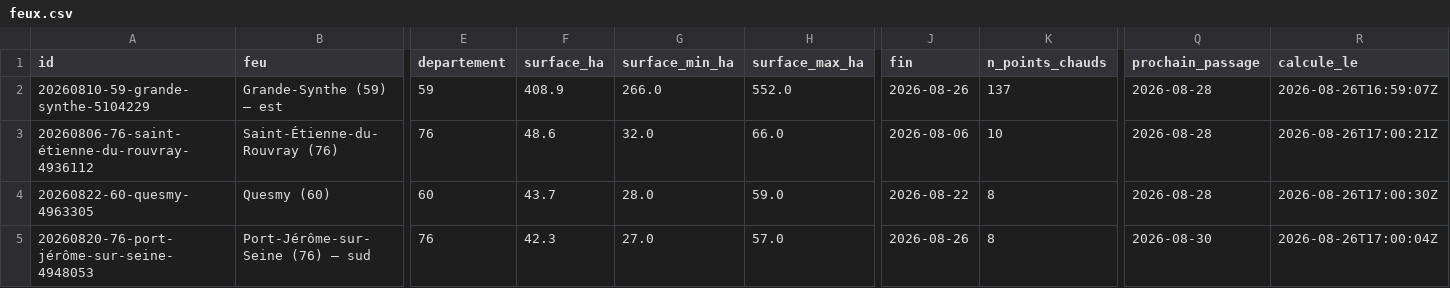
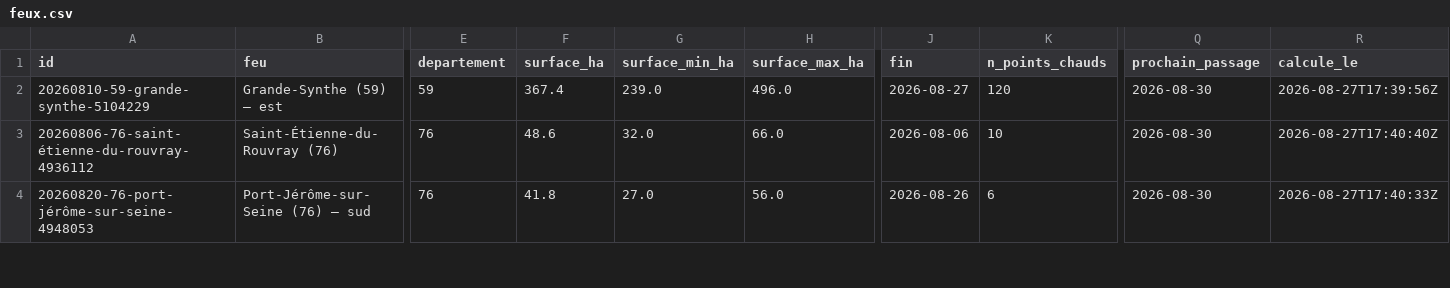
Before and after one commit to r0bp3nguin/brulis, a CSV file: site/data/feux.csv, drawn as a sheet; only a part is shown, gaps mark what is left out; removed rows and columns are numbered as before the commit, all else as after; rows hold the shown columns only; the diff covers the shown part only; the diff names each change by its address in the sheet, - before the commit and + after, or states it on an @@ line.

```diff
--- a/site/data/feux.csv
+++ b/site/data/feux.csv
-F2 (surface_ha): 408.9
+F2 (surface_ha): 367.4
-G2 (surface_min_ha): 266.0
+G2 (surface_min_ha): 239.0
-H2 (surface_max_ha): 552.0
+H2 (surface_max_ha): 496.0
-J2 (fin): 2026-08-26
+J2 (fin): 2026-08-27
-K2 (n_points_chauds): 137
+K2 (n_points_chauds): 120
-Q2:Q3 (prochain_passage): 2026-08-28
+Q2:Q3 (prochain_passage): 2026-08-30
-R2 (calcule_le): 2026-08-26T16:59:07Z
+R2 (calcule_le): 2026-08-27T17:39:56Z
-R3 (calcule_le): 2026-08-26T17:00:21Z
+R3 (calcule_le): 2026-08-27T17:40:40Z
-row 4: 20260822-60-quesmy-4963305 | Quesmy (60) | 60 | 43.7 | 28.0 | 59.0 | 2026-08-22 | 8 | 2026-08-28 | 2026-08-26T17:00:30Z
-F4 (surface_ha): 42.3
+F4 (surface_ha): 41.8
-H4 (surface_max_ha): 57.0
+H4 (surface_max_ha): 56.0
-K4 (n_points_chauds): 8
+K4 (n_points_chauds): 6
-R4 (calcule_le): 2026-08-26T17:00:04Z
+R4 (calcule_le): 2026-08-27T17:40:33Z
```
Also changed, not shown: 2 added rows, 1 removed row and 7 edited cells elsewhere in this file, 21 other files.
